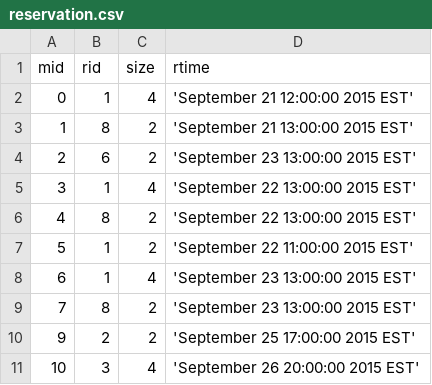
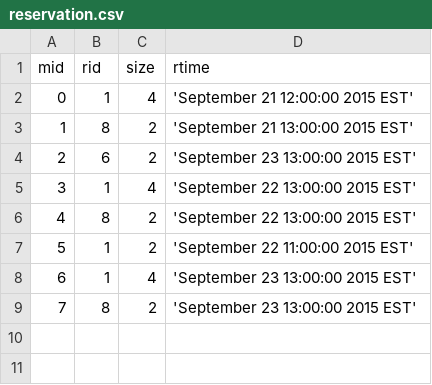
Before and after one commit to thePhilGuy/meal_party, a CSV file: sample_data/reservation.csv, drawn as a sheet; the diff names each change by its address in the sheet, - before the commit and + after, or states it on an @@ line.

Commit message:
Fixing data, schema, populate script

```diff
--- a/sample_data/reservation.csv
+++ b/sample_data/reservation.csv
-row 10: 9 | 2 | 2 | 'September 25 17:00:00 2015 EST'
-row 11: 10 | 3 | 4 | 'September 26 20:00:00 2015 EST'
```
Also changed, not shown: sample_data/proposal.csv, 4 other files.
